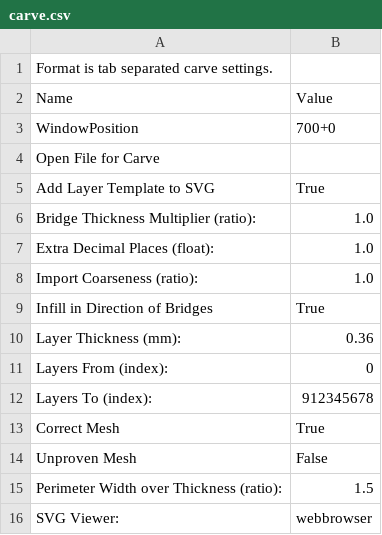
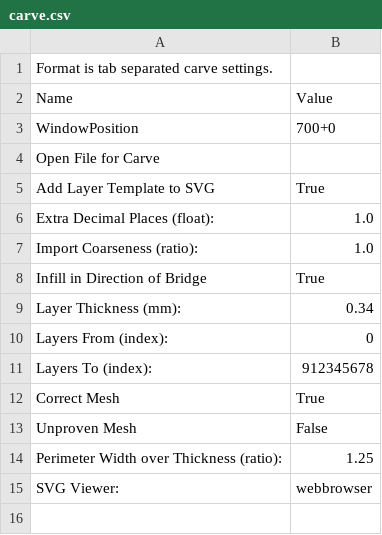
Before and after one commit to HelsinkiHacklab/Torsti, a CSV file: .skeinforge/profiles/extrusion/PLA/carve.csv, drawn as a sheet.

Commit message:
Recent changes tp skeinforge settings

```diff
--- a/.skeinforge/profiles/extrusion/PLA/carve.csv
+++ b/.skeinforge/profiles/extrusion/PLA/carve.csv
@@ -5,7 +5,6 @@ Open File for Carve
 Add Layer Template to SVG	True
-Bridge Thickness Multiplier (ratio):	1.0
 Extra Decimal Places (float):	1.0
 Import Coarseness (ratio):	1.0
-Infill in Direction of Bridges	True
-Layer Thickness (mm):	0.36
+Infill in Direction of Bridge	True
+Layer Thickness (mm):	0.34
 Layers From (index):	0
@@ -14,3 +13,3 @@ Correct Mesh	True
 Unproven Mesh	False
-Perimeter Width over Thickness (ratio):	1.5
+Perimeter Width over Thickness (ratio):	1.25
 SVG Viewer:	webbrowser
```
Also changed, not shown: .skeinforge/profiles/extrusion/PLA/cool.csv, .skeinforge/profiles/extrusion/PLA/dimension.csv, 8 other files.
